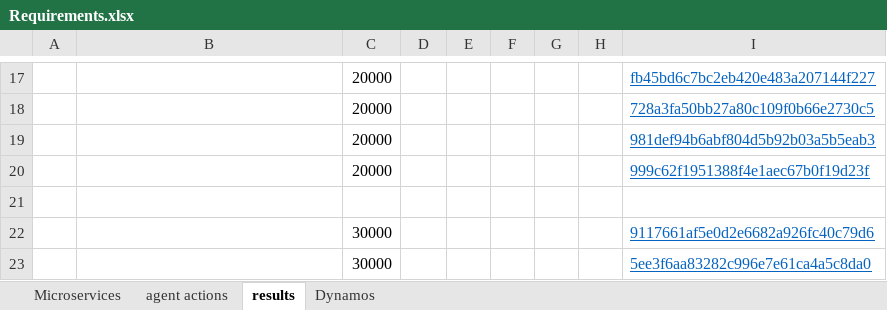
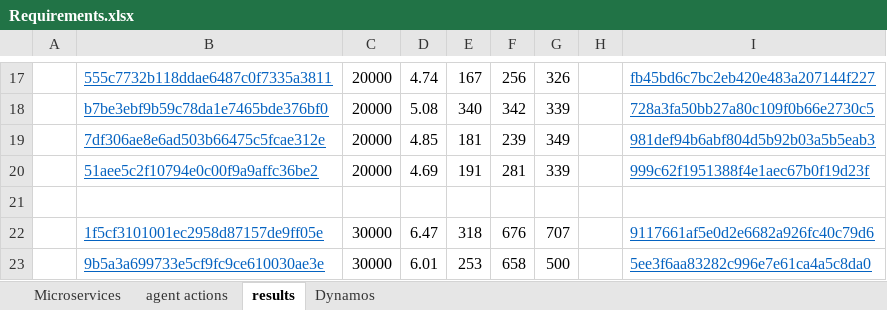
Before and after one commit to Jorrit05/DYNAMOS, an Excel workbook: docs/Requirements.xlsx, sheet results, drawn as a sheet; only a part is shown, gaps mark what is left out; values as stored, in another font and other column widths than the file's, no borders; the diff covers the shown part only; the diff names each change by its address in the sheet, - before the commit and + after, or states it on an @@ line.

```diff
--- a/docs/Requirements.xlsx (sheet results)
+++ b/docs/Requirements.xlsx (sheet results)
-B17: (empty)
+B17: 555c7732b118ddae6487c0f7335a3811
-D17: (empty)
+D17: 4.74
-E17: (empty)
+E17: 167
-F17: (empty)
+F17: 256
-G17: (empty)
+G17: 326
-B18: (empty)
+B18: b7be3ebf9b59c78da1e7465bde376bf0
-D18: (empty)
+D18: 5.08
-E18: (empty)
+E18: 340
-F18: (empty)
+F18: 342
-G18: (empty)
+G18: 339
-B19: (empty)
+B19: 7df306ae8e6ad503b66475c5fcae312e
-D19: (empty)
+D19: 4.85
-E19: (empty)
+E19: 181
-F19: (empty)
+F19: 239
-G19: (empty)
+G19: 349
-B20: (empty)
+B20: 51aee5c2f10794e0c00f9a9affc36be2
-D20: (empty)
+D20: 4.69
-E20: (empty)
+E20: 191
-F20: (empty)
+F20: 281
-G20: (empty)
+G20: 339
-B22: (empty)
+B22: 1f5cf3101001ec2958d87157de9ff05e
-D22: (empty)
+D22: 6.47
-E22: (empty)
+E22: 318
-F22: (empty)
+F22: 676
-G22: (empty)
+G22: 707
-B23: (empty)
+B23: 9b5a3a699733e5cf9fc9ce610030ae3e
-D23: (empty)
+D23: 6.01
-E23: (empty)
+E23: 253
-F23: (empty)
+F23: 658
-G23: (empty)
+G23: 500
```
Also changed, not shown: 46 edited cells elsewhere in this sheet, 5 other files.
